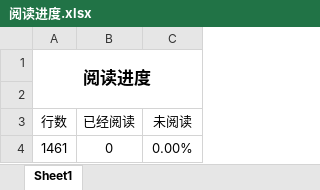
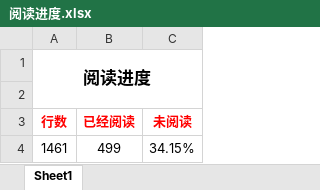
Before and after one commit to FantasticMRL/sourcecodestudy, an Excel workbook: 笔记/集合/ArrayList/阅读进度.xlsx, sheet Sheet1, drawn as a sheet; values as stored, in another font and other column widths than the file's, no borders; the diff names each change by its address in the sheet, - before the commit and + after, or states it on an @@ line.

```diff
--- a/笔记/集合/ArrayList/阅读进度.xlsx (sheet Sheet1)
+++ b/笔记/集合/ArrayList/阅读进度.xlsx (sheet Sheet1)
@@ A3:C3 bold: off → on, text colour: black → #FF0000 @@
-B4 (已经阅读): 0
+B4 (已经阅读): 499
-C4 (未阅读): 0.00%
+C4 (未阅读): 34.15%
```
Also changed, not shown: 5 other files.
